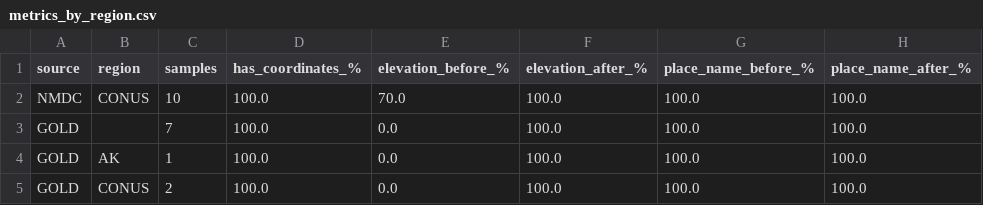
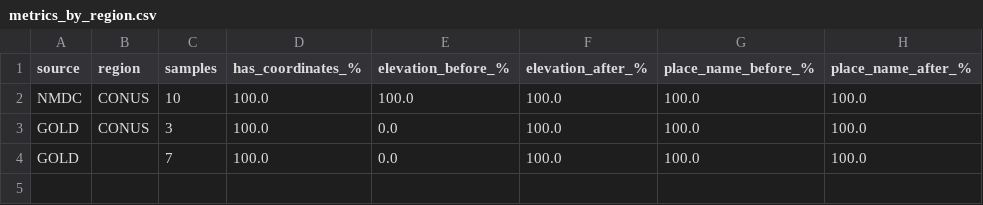
Before and after one commit to contextualizer-ai/biosample-enricher, a CSV file: data/outputs/metrics/metrics_by_region.csv, drawn as a sheet.

```diff
--- a/data/outputs/metrics/metrics_by_region.csv
+++ b/data/outputs/metrics/metrics_by_region.csv
@@ -1,5 +1,4 @@
 source,region,samples,has_coordinates_%,elevation_before_%,elevation_after_%,place_name_before_%,place_name_after_%
-NMDC,CONUS,10,100.0,70.0,100.0,100.0,100.0
+NMDC,CONUS,10,100.0,100.0,100.0,100.0,100.0
+GOLD,CONUS,3,100.0,0.0,100.0,100.0,100.0
 GOLD,,7,100.0,0.0,100.0,100.0,100.0
-GOLD,AK,1,100.0,0.0,100.0,100.0,100.0
-GOLD,CONUS,2,100.0,0.0,100.0,100.0,100.0
```
Also changed, not shown: data/outputs/metrics/metrics_samples.csv, data/outputs/metrics/metrics_summary.csv, 12 other files.
